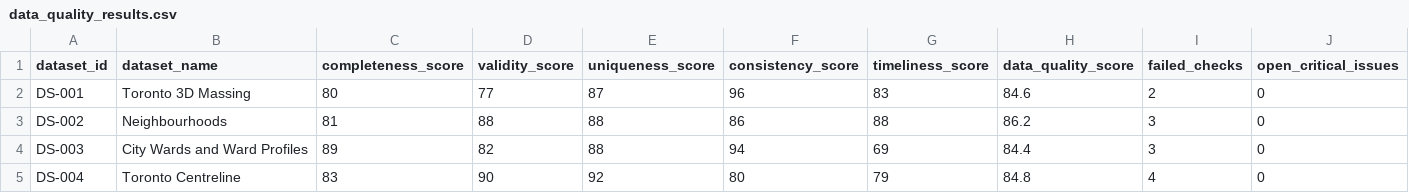
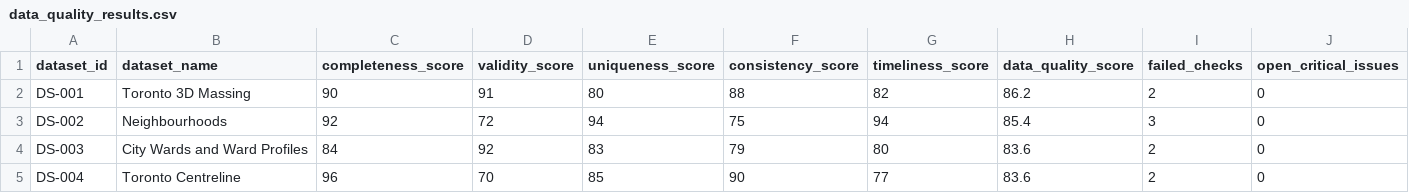
Before and after one commit to simasaadi/urban-data-governance-digital-twin, a CSV file: data/synthetic/data_quality_results.csv, drawn as a sheet; only a part is shown; the diff covers the shown part only; the diff names each change by its address in the sheet, - before the commit and + after, or states it on an @@ line.

```diff
--- a/data/synthetic/data_quality_results.csv
+++ b/data/synthetic/data_quality_results.csv
-C2 (completeness_score): 80
+C2 (completeness_score): 90
-D2 (validity_score): 77
+D2 (validity_score): 91
-E2 (uniqueness_score): 87
+E2 (uniqueness_score): 80
-F2 (consistency_score): 96
+F2 (consistency_score): 88
-G2 (timeliness_score): 83
+G2 (timeliness_score): 82
-H2 (data_quality_score): 84.6
+H2 (data_quality_score): 86.2
-C3 (completeness_score): 81
+C3 (completeness_score): 92
-D3 (validity_score): 88
+D3 (validity_score): 72
-E3 (uniqueness_score): 88
+E3 (uniqueness_score): 94
-F3 (consistency_score): 86
+F3 (consistency_score): 75
-G3 (timeliness_score): 88
+G3 (timeliness_score): 94
-H3 (data_quality_score): 86.2
+H3 (data_quality_score): 85.4
-C4 (completeness_score): 89
+C4 (completeness_score): 84
-D4 (validity_score): 82
+D4 (validity_score): 92
-E4 (uniqueness_score): 88
+E4 (uniqueness_score): 83
-F4 (consistency_score): 94
+F4 (consistency_score): 79
-G4 (timeliness_score): 69
+G4 (timeliness_score): 80
-H4 (data_quality_score): 84.4
+H4 (data_quality_score): 83.6
-I4 (failed_checks): 3
+I4 (failed_checks): 2
-C5 (completeness_score): 83
+C5 (completeness_score): 96
-D5 (validity_score): 90
+D5 (validity_score): 70
-E5 (uniqueness_score): 92
+E5 (uniqueness_score): 85
-F5 (consistency_score): 80
+F5 (consistency_score): 90
-G5 (timeliness_score): 79
+G5 (timeliness_score): 77
-H5 (data_quality_score): 84.8
+H5 (data_quality_score): 83.6
-I5 (failed_checks): 4
+I5 (failed_checks): 2
```
Also changed, not shown: 64 edited cells elsewhere in this file, data/synthetic/access_decision_log.csv, data/synthetic/ai_readiness_scores.csv, 5 other files.
